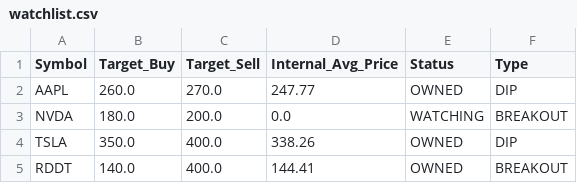
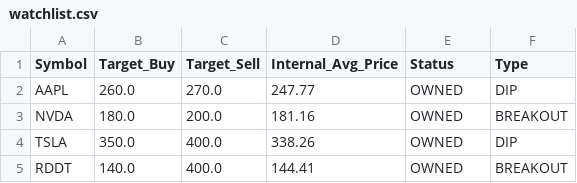
Before and after one commit to MickWPM/TradingBot, a CSV file: watchlist.csv, drawn as a sheet.

```diff
--- a/watchlist.csv
+++ b/watchlist.csv
@@ -2,3 +2,3 @@ Symbol,Target_Buy,Target_Sell,Internal_Avg_Price,Status,Type
 AAPL,260.0,270.0,247.77,OWNED,DIP
-NVDA,180.0,200.0,0.0,WATCHING,BREAKOUT
+NVDA,180.0,200.0,181.16,OWNED,BREAKOUT
 TSLA,350.0,400.0,338.26,OWNED,DIP
```
